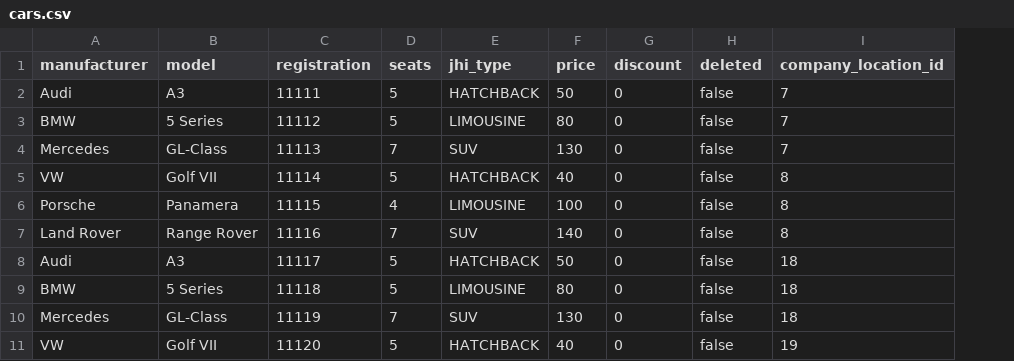
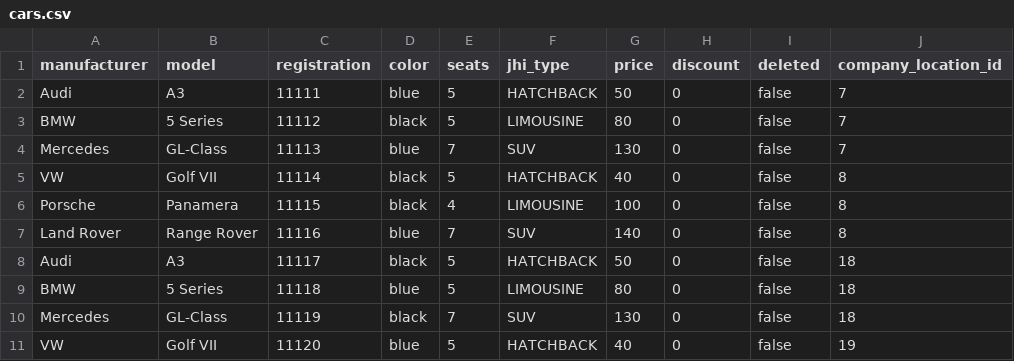
Before and after one commit to nikolavojvodic11/ISA2018, a CSV file: src/main/resources/config/liquibase/cars.csv, drawn as a sheet; only a part is shown; the diff names each change by its address in the sheet, - before the commit and + after, or states it on an @@ line.

```diff
--- a/src/main/resources/config/liquibase/cars.csv
+++ b/src/main/resources/config/liquibase/cars.csv
+column D (color), rows 2-11: blue | black | blue | black | black | blue | black | blue | black | blue
```
Also changed, not shown: src/main/resources/config/liquibase/flights.csv, 38 other files.
